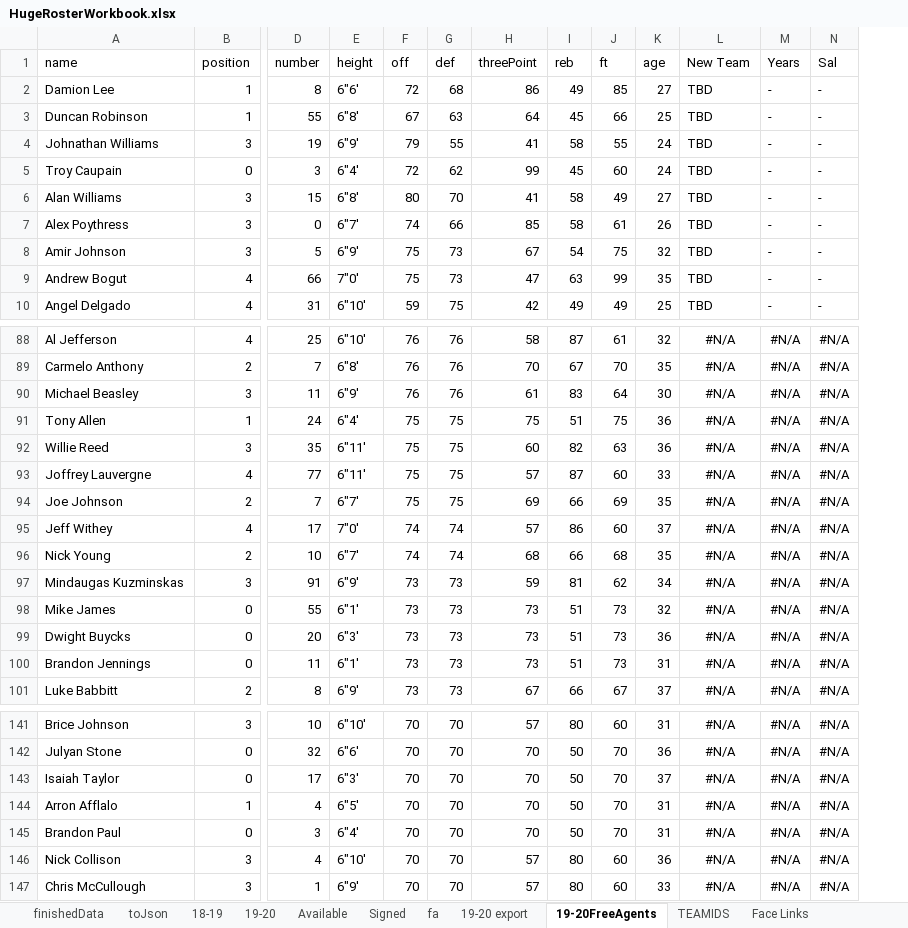
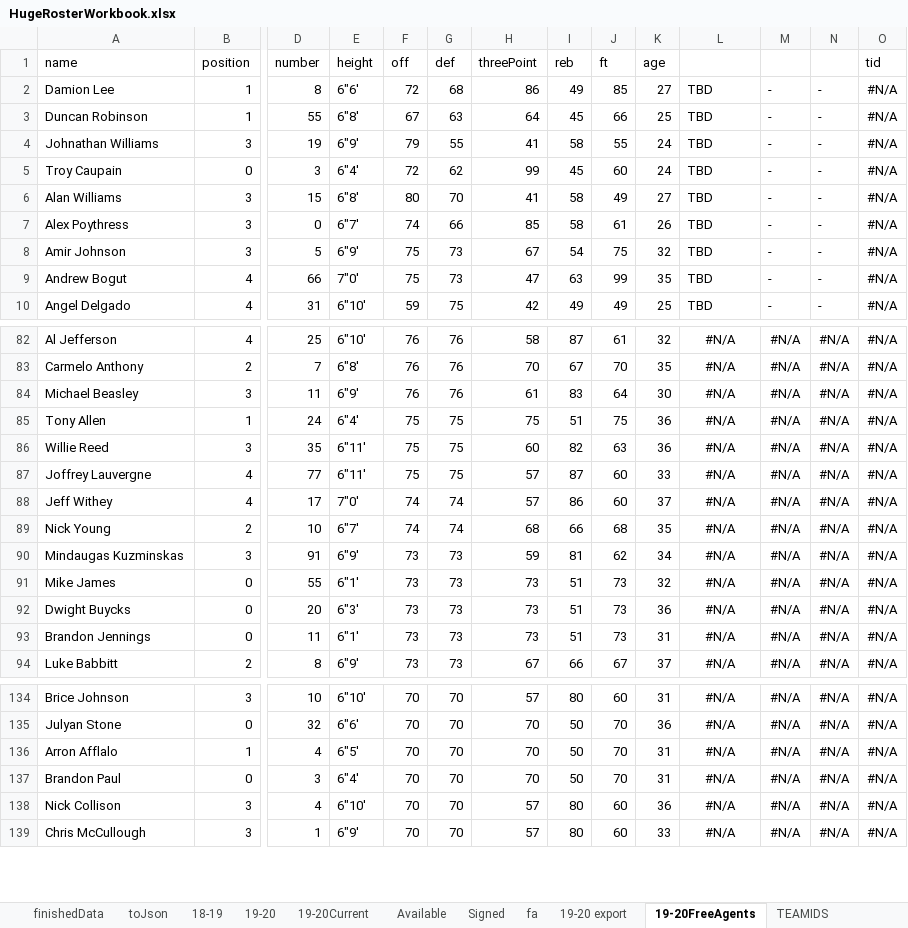
Before and after one commit to cbanfiel/Basketball-GM-2020-Rosters, an Excel workbook: HugeRosterWorkbook.xlsx, sheet 19-20FreeAgents, drawn as a sheet; only a part is shown, gaps mark what is left out; values as stored, in another font and other column widths than the file's, no borders; removed rows and columns are numbered as before the commit, all else as after; rows hold the shown columns only; the diff covers the shown part only; the diff names each change by its address in the sheet, - before the commit and + after, or states it on an @@ line.

```diff
--- a/HugeRosterWorkbook.xlsx (sheet 19-20FreeAgents)
+++ b/HugeRosterWorkbook.xlsx (sheet 19-20FreeAgents)
+sheet tab: 19-20Current
+column O (tid), rows 2-10: all #N/A; rows 82-94: all #N/A; rows 134-139: all #N/A
-L1: New Team
+L1: (empty)
-M1: Years
+M1: (empty)
-N1: Sal
+N1: (empty)
-row 94: Joe Johnson | 2 | 7 | 6"7' | 75 | 75 | 69 | 66 | 69 | 35 | #N/A | #N/A | #N/A
-row 143: Isaiah Taylor | 0 | 17 | 6"3' | 70 | 70 | 70 | 50 | 70 | 37 | #N/A | #N/A | #N/A
```
Also changed, not shown: 1 added row and 7 removed rows elsewhere in this sheet, sheet Signed, sheet finishedData, sheet 19-20, formulas that keep their value, 6 other files.
